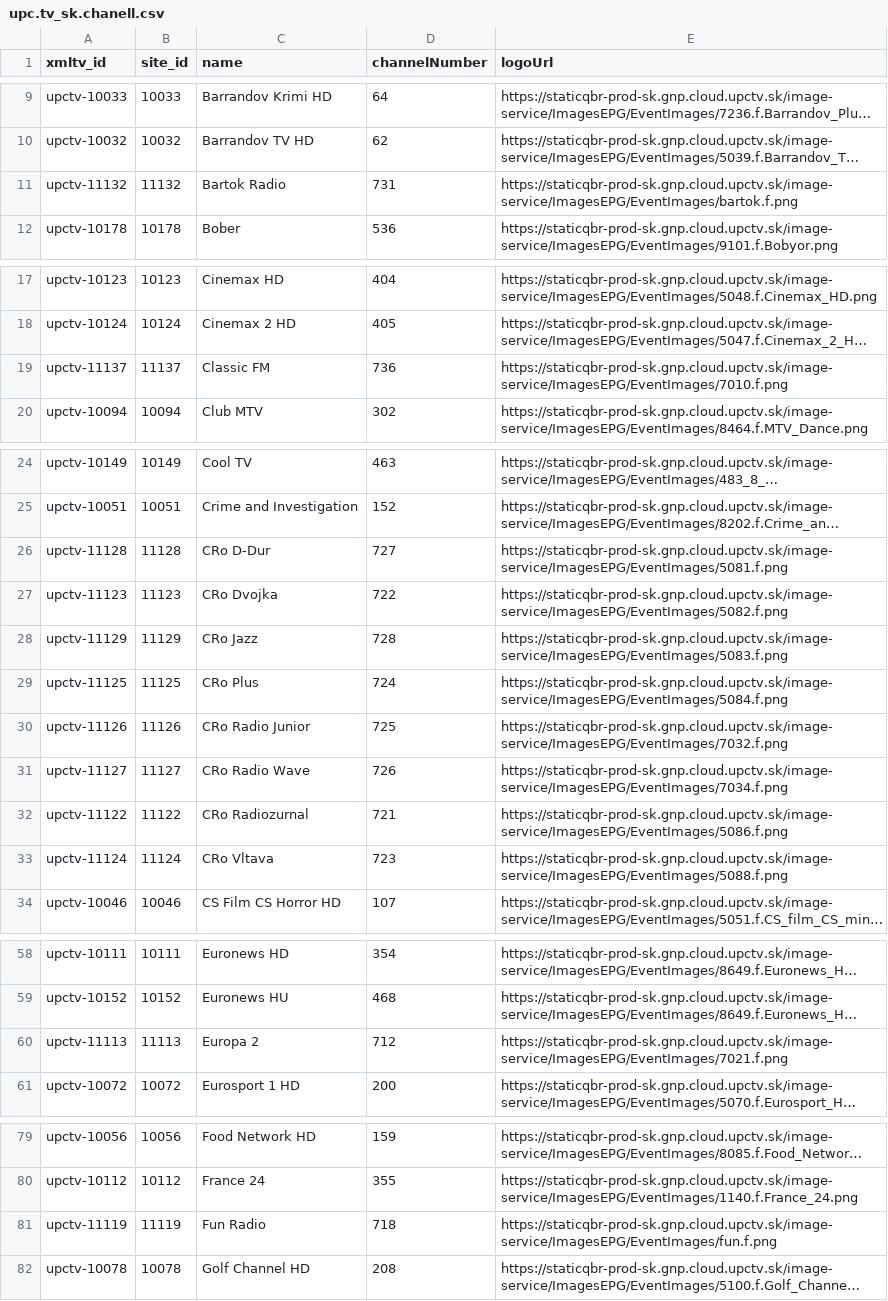
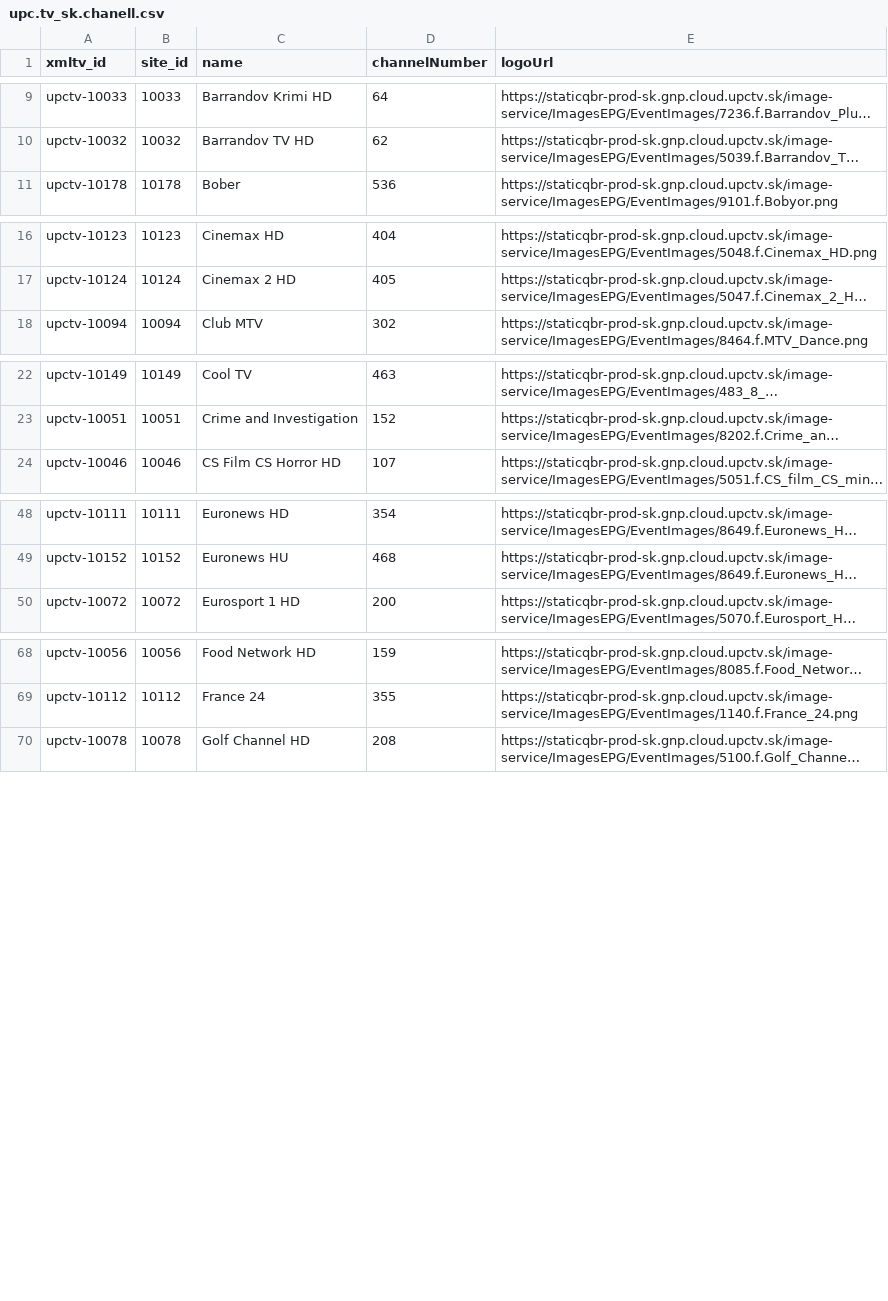
Before and after one commit to milankomaj/data, a CSV file: epg-grabber/csv/upc.tv_sk.chanell.csv, drawn as a sheet; only a part is shown, gaps mark what is left out; long unchanged cells end in …; the diff covers the shown part only; the diff names each change by its address in the sheet, - before the commit and + after, or states it on an @@ line.

```diff
--- a/epg-grabber/csv/upc.tv_sk.chanell.csv
+++ b/epg-grabber/csv/upc.tv_sk.chanell.csv
-row 11: upctv-11132 | 11132 | Bartok Radio | 731 | https://staticqbr-prod-sk.gnp.cloud.upctv.sk/image-service/ImagesEPG/EventImages/bartok.f.png
-row 19: upctv-11137 | 11137 | Classic FM | 736 | https://staticqbr-prod-sk.gnp.cloud.upctv.sk/image-service/ImagesEPG/EventImages/7010.f.png
-row 26: upctv-11128 | 11128 | CRo D-Dur | 727 | https://staticqbr-prod-sk.gnp.cloud.upctv.sk/image-service/ImagesEPG/EventImages/5081.f.png
-row 27: upctv-11123 | 11123 | CRo Dvojka | 722 | https://staticqbr-prod-sk.gnp.cloud.upctv.sk/image-service/ImagesEPG/EventImages/5082.f.png
-row 28: upctv-11129 | 11129 | CRo Jazz | 728 | https://staticqbr-prod-sk.gnp.cloud.upctv.sk/image-service/ImagesEPG/EventImages/5083.f.png
-row 29: upctv-11125 | 11125 | CRo Plus | 724 | https://staticqbr-prod-sk.gnp.cloud.upctv.sk/image-service/ImagesEPG/EventImages/5084.f.png
-row 30: upctv-11126 | 11126 | CRo Radio Junior | 725 | https://staticqbr-prod-sk.gnp.cloud.upctv.sk/image-service/ImagesEPG/EventImages/7032.f.png
-row 31: upctv-11127 | 11127 | CRo Radio Wave | 726 | https://staticqbr-prod-sk.gnp.cloud.upctv.sk/image-service/ImagesEPG/EventImages/7034.f.png
-row 32: upctv-11122 | 11122 | CRo Radiozurnal | 721 | https://staticqbr-prod-sk.gnp.cloud.upctv.sk/image-service/ImagesEPG/EventImages/5086.f.png
-row 33: upctv-11124 | 11124 | CRo Vltava | 723 | https://staticqbr-prod-sk.gnp.cloud.upctv.sk/image-service/ImagesEPG/EventImages/5088.f.png
-row 60: upctv-11113 | 11113 | Europa 2 | 712 | https://staticqbr-prod-sk.gnp.cloud.upctv.sk/image-service/ImagesEPG/EventImages/7021.f.png
-row 81: upctv-11119 | 11119 | Fun Radio | 718 | https://staticqbr-prod-sk.gnp.cloud.upctv.sk/image-service/ImagesEPG/EventImages/fun.f.png
```
Also changed, not shown: 21 removed rows elsewhere in this file, epg-grabber/csv/programandroid.channels.csv, 9 other files.
